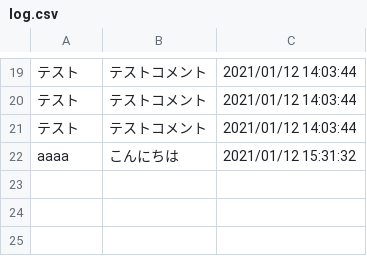
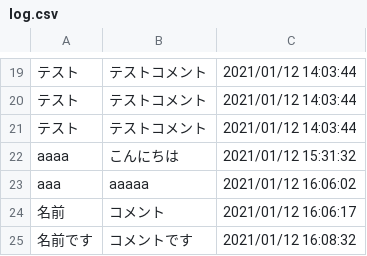
Before and after one commit to tetsukamen/jyohou-system-enshu-2, a CSV file: webserver/html/log.csv, drawn as a sheet; only a part is shown, gaps mark what is left out; the diff names each change by its address in the sheet, - before the commit and + after, or states it on an @@ line.

```diff
--- a/webserver/html/log.csv
+++ b/webserver/html/log.csv
+row 23: aaa | aaaaa | 2021/01/12 16:06:02
+row 24: 名前 | コメント | 2021/01/12 16:06:17
+row 25: 名前です | コメントです | 2021/01/12 16:08:32
```
Also changed, not shown: 2 other files.
